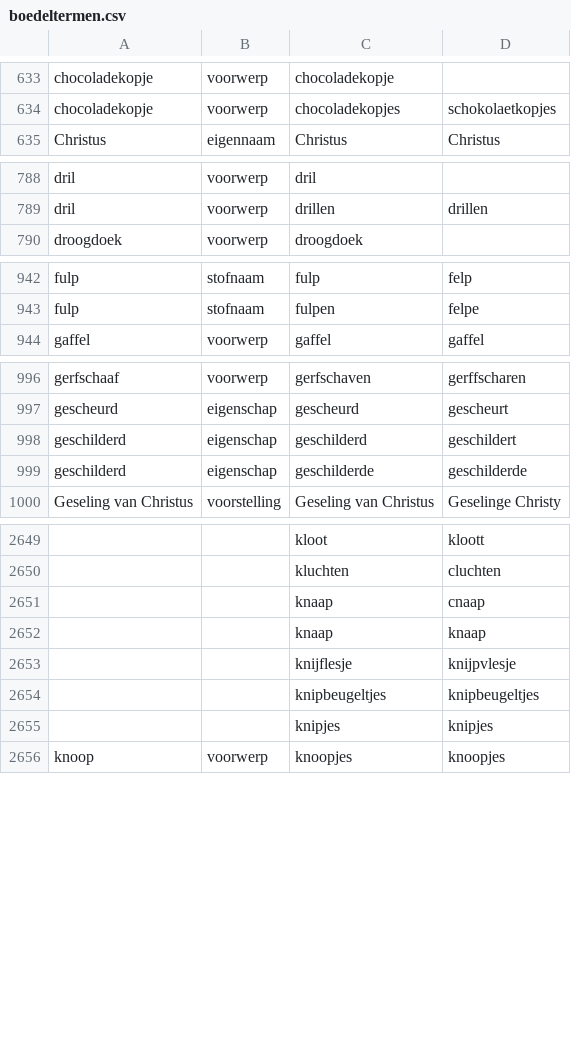
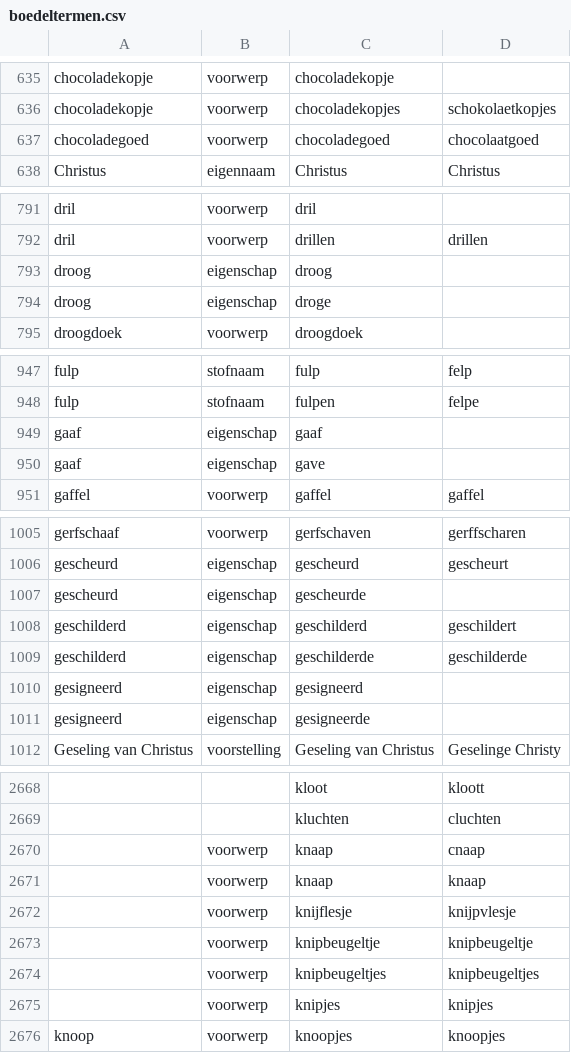
Before and after one commit to knaw-huc/golden-agents-htr, a CSV file: resources/boedeltermen.csv, drawn as a sheet; only a part is shown, gaps mark what is left out; addresses are those after the commit; the diff covers the shown part only; the diff names each change by its address in the sheet, - before the commit and + after, or states it on an @@ line.

```diff
--- a/resources/boedeltermen.csv
+++ b/resources/boedeltermen.csv
+row 637: chocoladegoed | voorwerp | chocoladegoed | chocolaatgoed
+row 793: droog | eigenschap | droog
+row 794: droog | eigenschap | droge
+row 949: gaaf | eigenschap | gaaf
+row 950: gaaf | eigenschap | gave
+row 1007: gescheurd | eigenschap | gescheurde
+row 1010: gesigneerd | eigenschap | gesigneerd
+row 1011: gesigneerd | eigenschap | gesigneerde
-B2670:B2672: (empty)
+B2670:B2672: voorwerp
+row 2673:  | voorwerp | knipbeugeltje | knipbeugeltje
-B2674:B2675: (empty)
+B2674:B2675: voorwerp
```
Also changed, not shown: 23 added rows and 2 edited cells elsewhere in this file.
